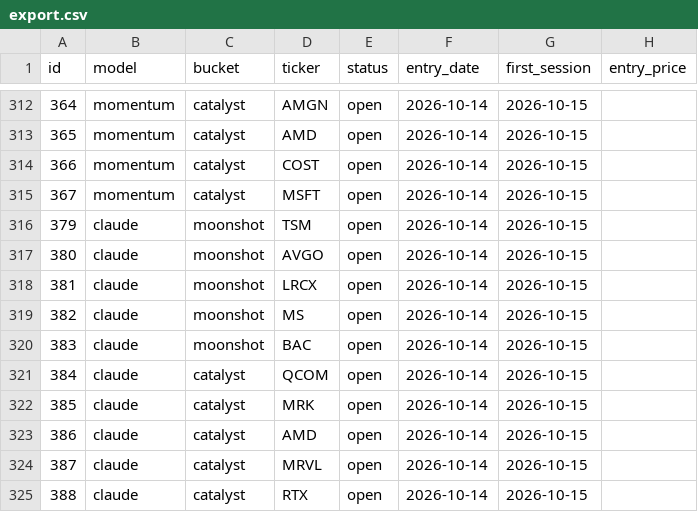
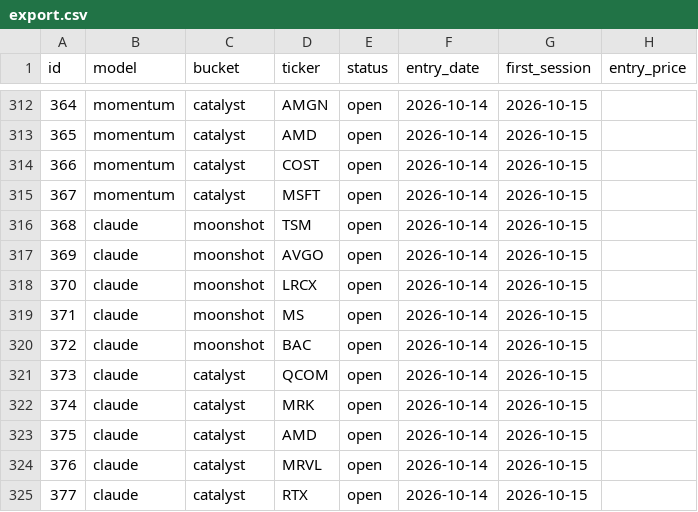
Before and after one commit to arinouri/ai-stock-picks-arena, a CSV file: site/data/export.csv, drawn as a sheet; only a part is shown, gaps mark what is left out; the diff names each change by its address in the sheet, - before the commit and + after, or states it on an @@ line.

```diff
--- a/site/data/export.csv
+++ b/site/data/export.csv
-A316 (id): 379
+A316 (id): 368
-A317 (id): 380
+A317 (id): 369
-A318 (id): 381
+A318 (id): 370
-A319 (id): 382
+A319 (id): 371
-A320 (id): 383
+A320 (id): 372
-A321 (id): 384
+A321 (id): 373
-A322 (id): 385
+A322 (id): 374
-A323 (id): 386
+A323 (id): 375
-A324 (id): 387
+A324 (id): 376
-A325 (id): 388
+A325 (id): 377
```
Also changed, not shown: 11 other files.
